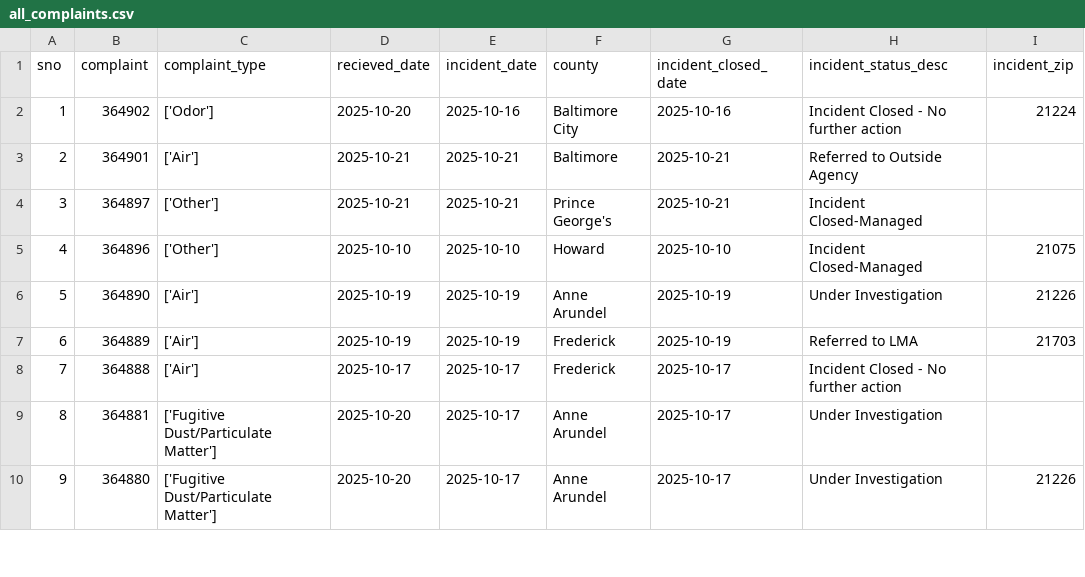
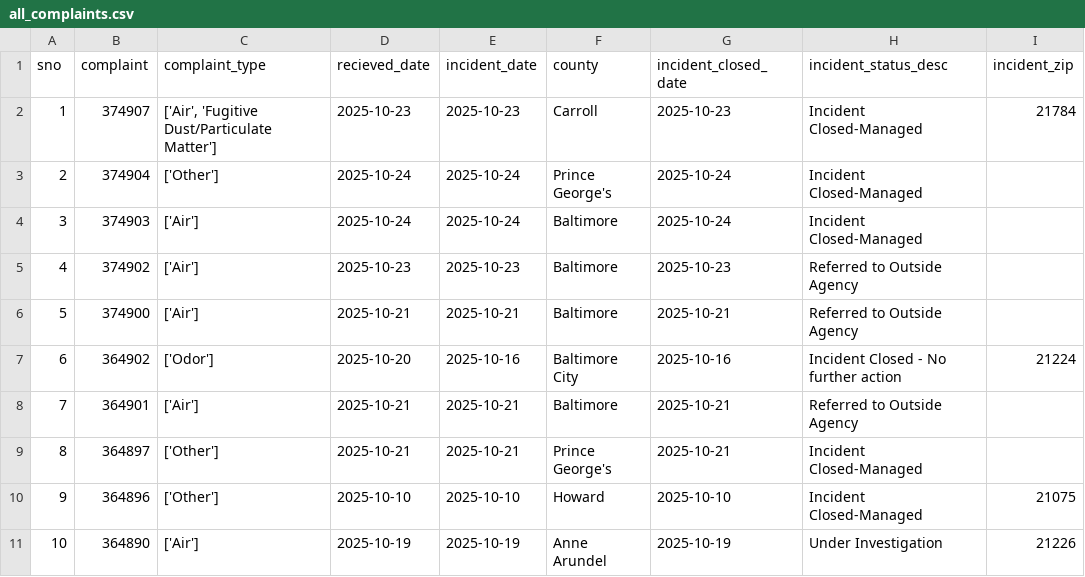
Before and after one commit to gguerrei/live-nicar-pipeline, a CSV file: exported_data/all_complaints.csv, drawn as a sheet; only a part is shown; the shorter side is filled out with more unchanged rows; addresses are those after the commit; the diff names each change by its address in the sheet, - before the commit and + after, or states it on an @@ line.

```diff
--- a/exported_data/all_complaints.csv
+++ b/exported_data/all_complaints.csv
+row 2: 1 | 374907 | ['Air', 'Fugitive Dust/Particulate Matter'] | 2025-10-23 | 2025-10-23 | Carroll | 2025-10-23 | Incident Closed-Managed | 21784
+row 3: 2 | 374904 | ['Other'] | 2025-10-24 | 2025-10-24 | Prince George's | 2025-10-24 | Incident Closed-Managed
+row 4: 3 | 374903 | ['Air'] | 2025-10-24 | 2025-10-24 | Baltimore | 2025-10-24 | Incident Closed-Managed
+row 5: 4 | 374902 | ['Air'] | 2025-10-23 | 2025-10-23 | Baltimore | 2025-10-23 | Referred to Outside Agency
+row 6: 5 | 374900 | ['Air'] | 2025-10-21 | 2025-10-21 | Baltimore | 2025-10-21 | Referred to Outside Agency
@@ column A (sno) renumbered from row 7 down @@
```
Also changed, not shown: exported_data/invalid_counties.csv.
